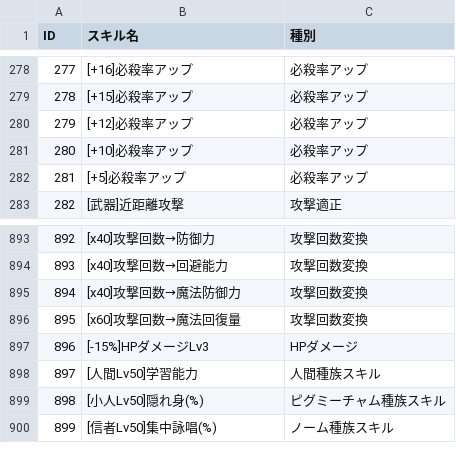
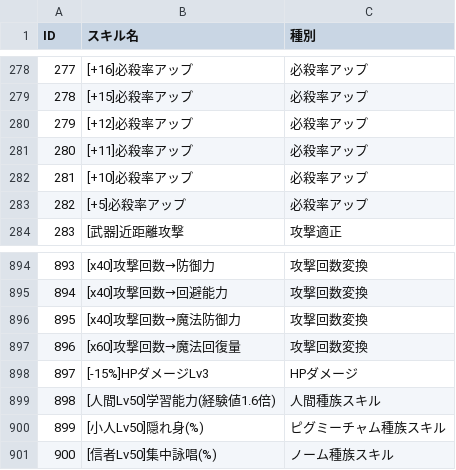
Before and after one commit to yamap55/guild-story2-search, a CSV file: master/skill.csv, drawn as a sheet; only a part is shown, gaps mark what is left out; addresses are those after the commit; the diff covers the shown part only; the diff names each change by its address in the sheet, - before the commit and + after, or states it on an @@ line.

```diff
--- a/master/skill.csv
+++ b/master/skill.csv
+row 281: 280 | [+11]必殺率アップ | 必殺率アップ
@@ column A (ID) renumbered between rows 282 and 1030 @@
-B899 (スキル名): [人間Lv50]学習能力
+B899 (スキル名): [人間Lv50]学習能力(経験値1.6倍)
```
Also changed, not shown: 48 added rows elsewhere in this file, master/item.csv.
